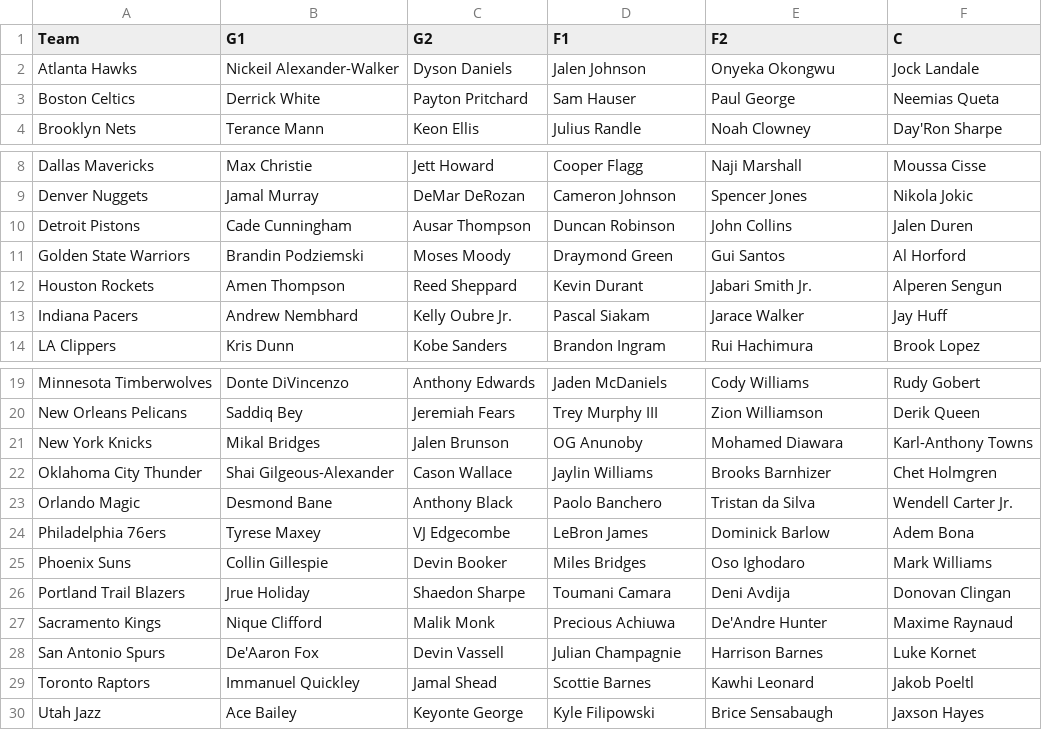
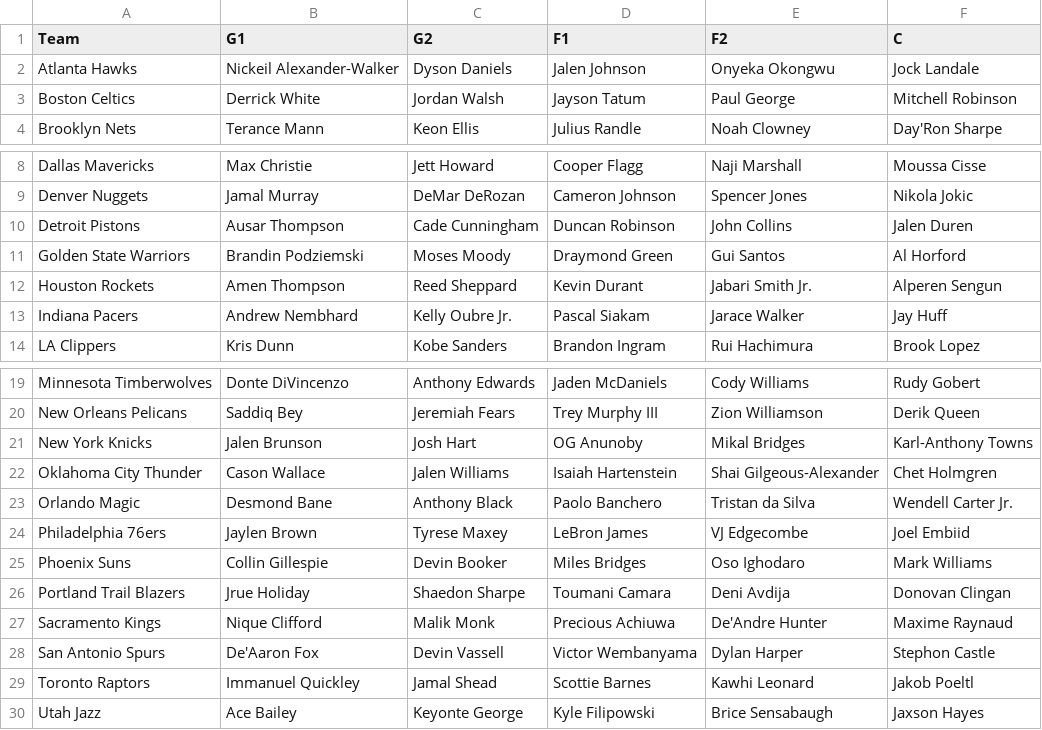
Before and after one commit to lgdsbrand/nba-model, a CSV file: nba/data/lineups.csv, drawn as a sheet; only a part is shown, gaps mark what is left out.

```diff
--- a/nba/data/lineups.csv
+++ b/nba/data/lineups.csv
@@ -2,3 +2,3 @@ Team,G1,G2,F1,F2,C
 Atlanta Hawks,Nickeil Alexander-Walker,Dyson Daniels,Jalen Johnson,Onyeka Okongwu,Jock Landale
-Boston Celtics,Derrick White,Payton Pritchard,Sam Hauser,Paul George,Neemias Queta
+Boston Celtics,Derrick White,Jordan Walsh,Jayson Tatum,Paul George,Mitchell Robinson
 Brooklyn Nets,Terance Mann,Keon Ellis,Julius Randle,Noah Clowney,Day'Ron Sharpe
@@ -9,3 +9,3 @@ Dallas Mavericks,Max Christie,Jett Howard,Cooper Flagg,Naji Marshall,Moussa Ciss
 Denver Nuggets,Jamal Murray,DeMar DeRozan,Cameron Johnson,Spencer Jones,Nikola Jokic
-Detroit Pistons,Cade Cunningham,Ausar Thompson,Duncan Robinson,John Collins,Jalen Duren
+Detroit Pistons,Ausar Thompson,Cade Cunningham,Duncan Robinson,John Collins,Jalen Duren
 Golden State Warriors,Brandin Podziemski,Moses Moody,Draymond Green,Gui Santos,Al Horford
@@ -20,6 +20,6 @@ Minnesota Timberwolves,Donte DiVincenzo,Anthony Edwards,Jaden McDaniels,Cody Wil
 New Orleans Pelicans,Saddiq Bey,Jeremiah Fears,Trey Murphy III,Zion Williamson,Derik Queen
-New York Knicks,Mikal Bridges,Jalen Brunson,OG Anunoby,Mohamed Diawara,Karl-Anthony Towns
-Oklahoma City Thunder,Shai Gilgeous-Alexander,Cason Wallace,Jaylin Williams,Brooks Barnhizer,Chet Holmgren
+New York Knicks,Jalen Brunson,Josh Hart,OG Anunoby,Mikal Bridges,Karl-Anthony Towns
+Oklahoma City Thunder,Cason Wallace,Jalen Williams,Isaiah Hartenstein,Shai Gilgeous-Alexander,Chet Holmgren
 Orlando Magic,Desmond Bane,Anthony Black,Paolo Banchero,Tristan da Silva,Wendell Carter Jr.
-Philadelphia 76ers,Tyrese Maxey,VJ Edgecombe,LeBron James,Dominick Barlow,Adem Bona
+Philadelphia 76ers,Jaylen Brown,Tyrese Maxey,LeBron James,VJ Edgecombe,Joel Embiid
 Phoenix Suns,Collin Gillespie,Devin Booker,Miles Bridges,Oso Ighodaro,Mark Williams
@@ -27,3 +27,3 @@ Portland Trail Blazers,Jrue Holiday,Shaedon Sharpe,Toumani Camara,Deni Avdija,Do
 Sacramento Kings,Nique Clifford,Malik Monk,Precious Achiuwa,De'Andre Hunter,Maxime Raynaud
-San Antonio Spurs,De'Aaron Fox,Devin Vassell,Julian Champagnie,Harrison Barnes,Luke Kornet
+San Antonio Spurs,De'Aaron Fox,Devin Vassell,Victor Wembanyama,Dylan Harper,Stephon Castle
 Toronto Raptors,Immanuel Quickley,Jamal Shead,Scottie Barnes,Kawhi Leonard,Jakob Poeltl
```
Also changed, not shown: nba/data/ats.csv, nba/data/games.csv, 9 other files.
